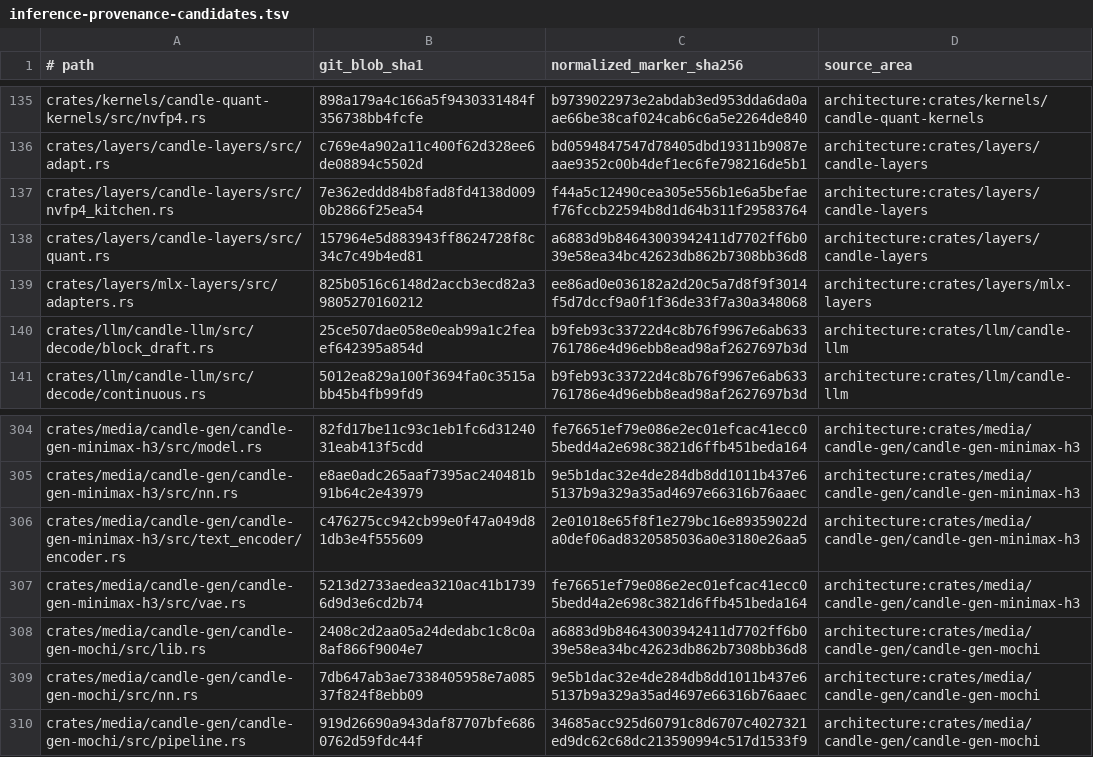
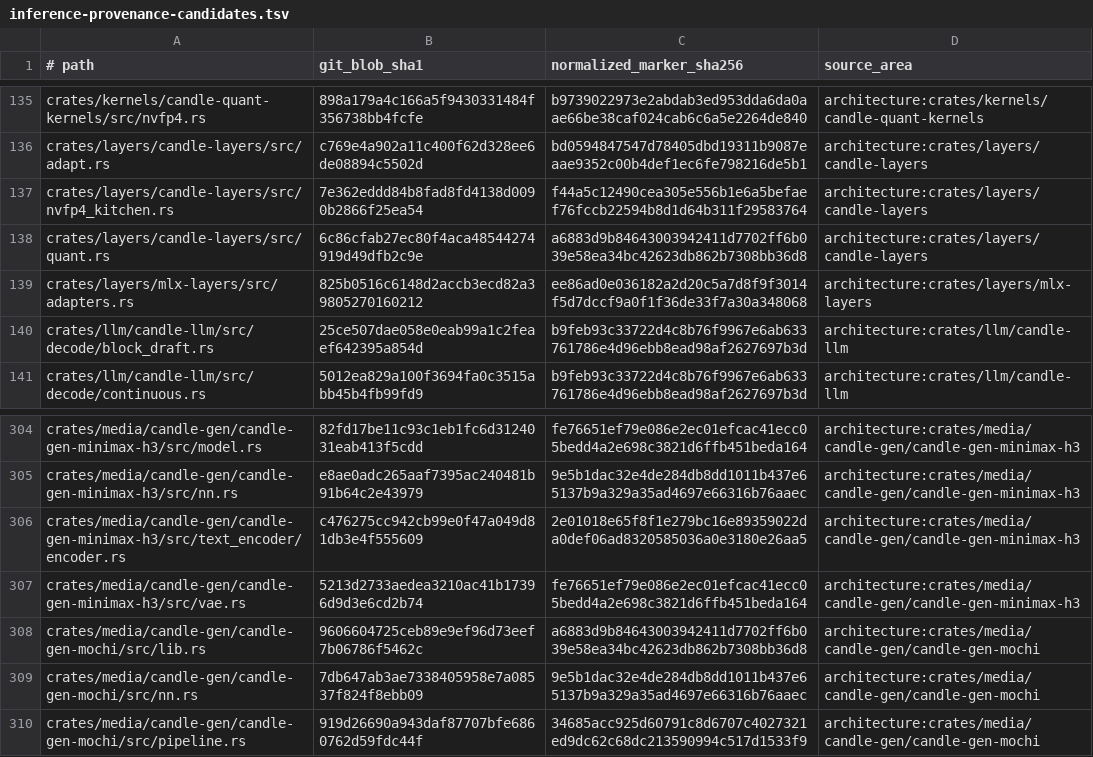
Before and after one commit to SceneWorks/SceneWorks, a TSV file: config/inference-provenance-candidates.tsv, drawn as a sheet; only a part is shown, gaps mark what is left out.

```diff
--- a/config/inference-provenance-candidates.tsv
+++ b/config/inference-provenance-candidates.tsv
@@ -137,3 +137,3 @@ crates/layers/candle-layers/src/adapt.rs	c769e4a902a11c400f62d328ee6de08894c5502
 crates/layers/candle-layers/src/nvfp4_kitchen.rs	7e362eddd84b8fad8fd4138d0090b2866f25ea54	f44a5c12490cea305e556b1e6a5befaef76fccb22594b8d1d64b311f29583764	architecture:crates/layers/candle-layers
-crates/layers/candle-layers/src/quant.rs	157964e5d883943ff8624728f8c34c7c49b4ed81	a6883d9b84643003942411d7702ff6b039e58ea34bc42623db862b7308bb36d8	architecture:crates/layers/candle-layers
+crates/layers/candle-layers/src/quant.rs	6c86cfab27ec80f4aca48544274919d49dfb2c9e	a6883d9b84643003942411d7702ff6b039e58ea34bc42623db862b7308bb36d8	architecture:crates/layers/candle-layers
 crates/layers/mlx-layers/src/adapters.rs	825b0516c6148d2accb3ecd82a39805270160212	ee86ad0e036182a2d20c5a7d8f9f3014f5d7dccf9a0f1f36de33f7a30a348068	architecture:crates/layers/mlx-layers
@@ -307,3 +307,3 @@ crates/media/candle-gen/candle-gen-minimax-h3/src/text_encoder/encoder.rs	c47627
 crates/media/candle-gen/candle-gen-minimax-h3/src/vae.rs	5213d2733aedea3210ac41b17396d9d3e6cd2b74	fe76651ef79e086e2ec01efcac41ecc05bedd4a2e698c3821d6ffb451beda164	architecture:crates/media/candle-gen/candle-gen-minimax-h3
-crates/media/candle-gen/candle-gen-mochi/src/lib.rs	2408c2d2aa05a24dedabc1c8c0a8af866f9004e7	a6883d9b84643003942411d7702ff6b039e58ea34bc42623db862b7308bb36d8	architecture:crates/media/candle-gen/candle-gen-mochi
+crates/media/candle-gen/candle-gen-mochi/src/lib.rs	9606604725ceb89e9ef96d73eef7b06786f5462c	a6883d9b84643003942411d7702ff6b039e58ea34bc42623db862b7308bb36d8	architecture:crates/media/candle-gen/candle-gen-mochi
 crates/media/candle-gen/candle-gen-mochi/src/nn.rs	7db647ab3ae7338405958e7a08537f824f8ebb09	9e5b1dac32e4de284db8dd1011b437e65137b9a329a35ad4697e66316b76aaec	architecture:crates/media/candle-gen/candle-gen-mochi
```
Also changed, not shown: 9 other files.
